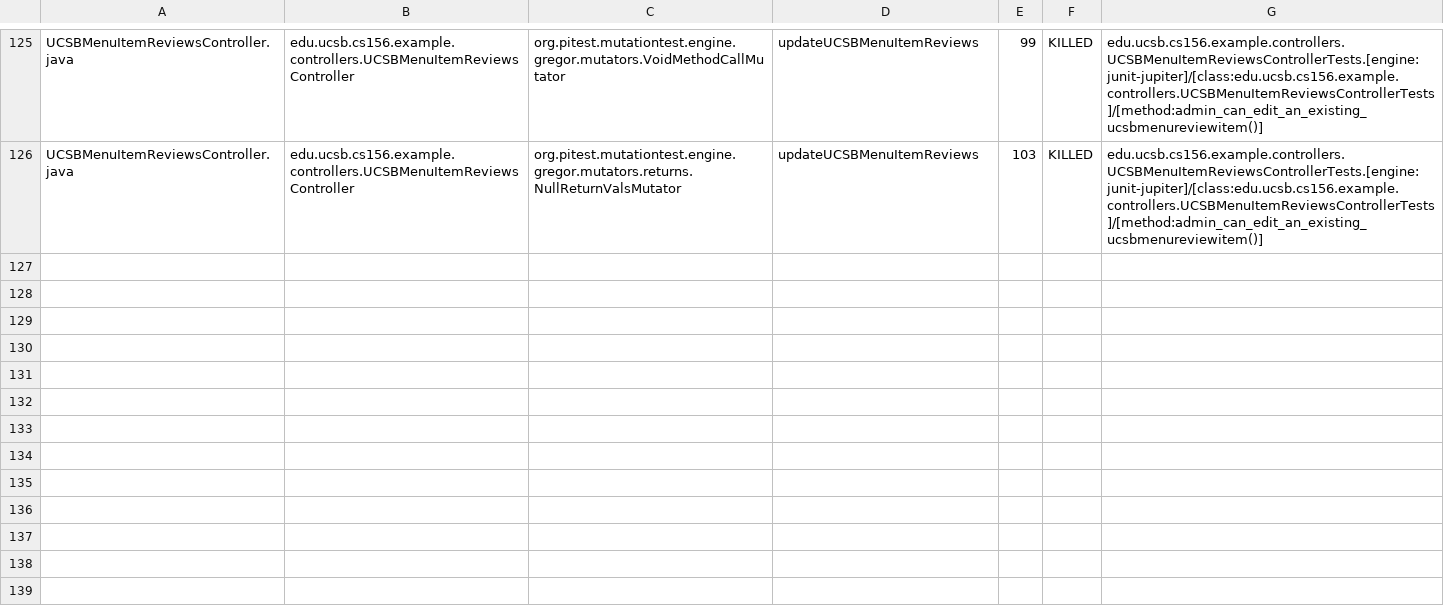
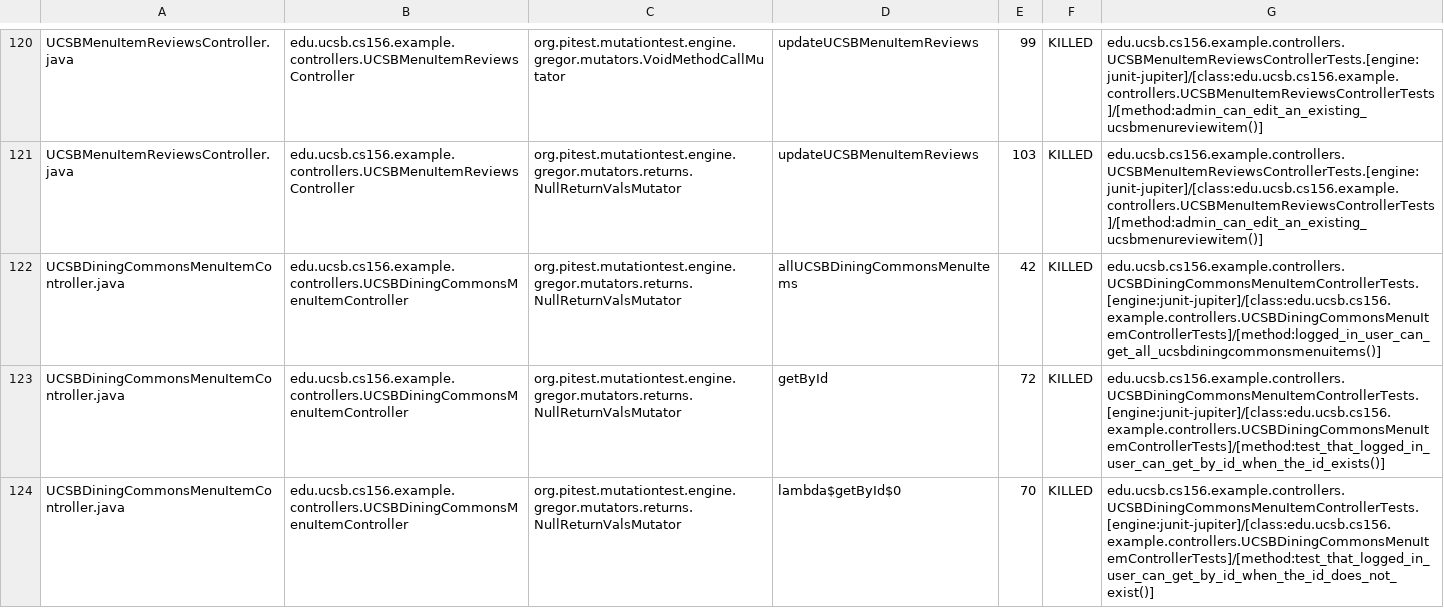
Before and after one commit to ucsb-cs156-f23/team02-f23-7pm-3, a CSV file: pitest/mutations.csv, drawn as a sheet; only a part is shown, gaps mark what is left out; the diff covers the shown part only.

Commit message:
Deploying to gh-pages from @ ucsb-cs156-f23/team02-f23-7pm-3@bf583a6b6959ab8acb92f9364a195d7e65f90c38 🚀

```diff
--- a/pitest/mutations.csv
+++ b/pitest/mutations.csv
@@ -126 +121,4 @@ UCSBMenuItemReviewsController.java,edu.ucsb.cs156.example.controllers.UCSBMenuIt
 UCSBMenuItemReviewsController.java,edu.ucsb.cs156.example.controllers.UCSBMenuItemReviewsController,org.pitest.mutationtest.engine.gregor.mutators.returns.NullReturnValsMutator,updateUCSBMenuItemReviews,103,KILLED,edu.ucsb.cs156.example.controllers.UCSBMenuItemReviewsControllerTests.[engine:junit-jupiter]/[class:edu.ucsb.cs156.example.controllers.UCSBMenuItemReviewsControllerTests]/[method:admin_can_edit_an_existing_ucsbmenureviewitem()]
+UCSBDiningCommonsMenuItemController.java,edu.ucsb.cs156.example.controllers.UCSBDiningCommonsMenuItemController,org.pitest.mutationtest.engine.gregor.mutators.returns.NullReturnValsMutator,allUCSBDiningCommonsMenuItems,42,KILLED,edu.ucsb.cs156.example.controllers.UCSBDiningCommonsMenuItemControllerTests.[engine:junit-jupiter]/[class:edu.ucsb.cs156.example.controllers.UCSBDiningCommonsMenuItemControllerTests]/[method:logged_in_user_can_get_all_ucsbdiningcommonsmenuitems()]
+UCSBDiningCommonsMenuItemController.java,edu.ucsb.cs156.example.controllers.UCSBDiningCommonsMenuItemController,org.pitest.mutationtest.engine.gregor.mutators.returns.NullReturnValsMutator,getById,72,KILLED,edu.ucsb.cs156.example.controllers.UCSBDiningCommonsMenuItemControllerTests.[engine:junit-jupiter]/[class:edu.ucsb.cs156.example.controllers.UCSBDiningCommonsMenuItemControllerTests]/[method:test_that_logged_in_user_can_get_by_id_when_the_id_exists()]
+UCSBDiningCommonsMenuItemController.java,edu.ucsb.cs156.example.controllers.UCSBDiningCommonsMenuItemController,org.pitest.mutationtest.engine.gregor.mutators.returns.NullReturnValsMutator,lambda$getById$0,70,KILLED,edu.ucsb.cs156.example.controllers.UCSBDiningCommonsMenuItemControllerTests.[engine:junit-jupiter]/[class:edu.ucsb.cs156.example.controllers.UCSBDiningCommonsMenuItemControllerTests]/[method:test_that_logged_in_user_can_get_by_id_when_the_id_does_not_exist()]
```
Also changed, not shown: 9 added rows and 4 removed rows elsewhere in this file, 18 other files.
